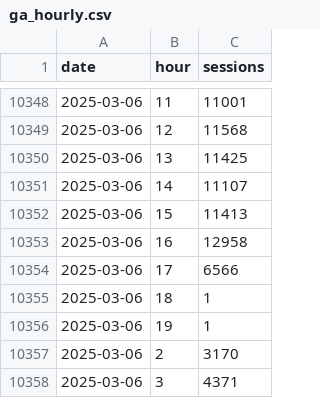
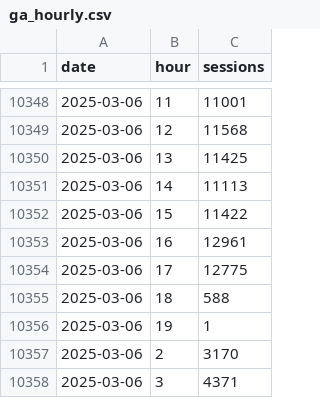
Before and after one commit to EdwardKing1701/tr_ecom_dbt, a CSV file: seeds/load/hourly/ga_hourly.csv, drawn as a sheet; only a part is shown, gaps mark what is left out.

Commit message:
Automated update of seed files

```diff
--- a/seeds/load/hourly/ga_hourly.csv
+++ b/seeds/load/hourly/ga_hourly.csv
@@ -10350,7 +10350,7 @@
 2025-03-06,13,11425
-2025-03-06,14,11107
-2025-03-06,15,11413
-2025-03-06,16,12958
-2025-03-06,17,6566
-2025-03-06,18,1
+2025-03-06,14,11113
+2025-03-06,15,11422
+2025-03-06,16,12961
+2025-03-06,17,12775
+2025-03-06,18,588
 2025-03-06,19,1
```
Also changed, not shown: seeds/load/daily/ga_sessions.csv.
